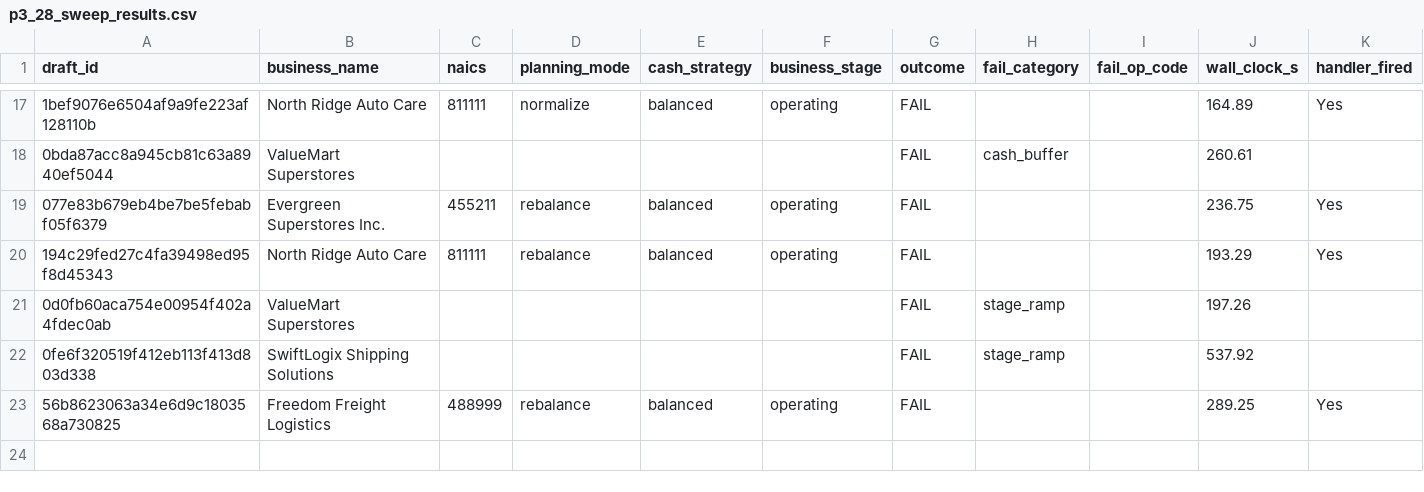
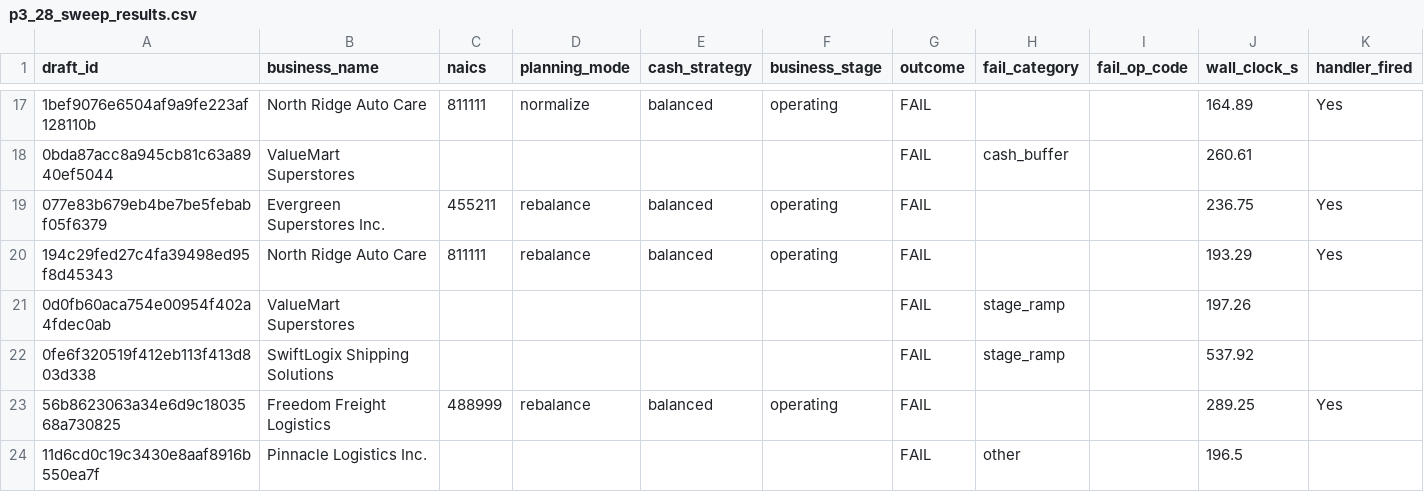
Before and after one commit to Nicknl25/business_plann_app, a CSV file: docs/architecture/p3_28_sweep_results.csv, drawn as a sheet; only a part is shown, gaps mark what is left out; rows hold the shown columns only; the diff names each change by its address in the sheet, - before the commit and + after, or states it on an @@ line.

Commit message:
phase_9_p3_28_sweep_draft_23_Pinnacle_Logistics_Inc

```diff
--- a/docs/architecture/p3_28_sweep_results.csv
+++ b/docs/architecture/p3_28_sweep_results.csv
+row 24: 11d6cd0c19c3430e8aaf8916b550ea7f | Pinnacle Logistics Inc. |  |  |  |  | FAIL | other |  | 196.5
```
